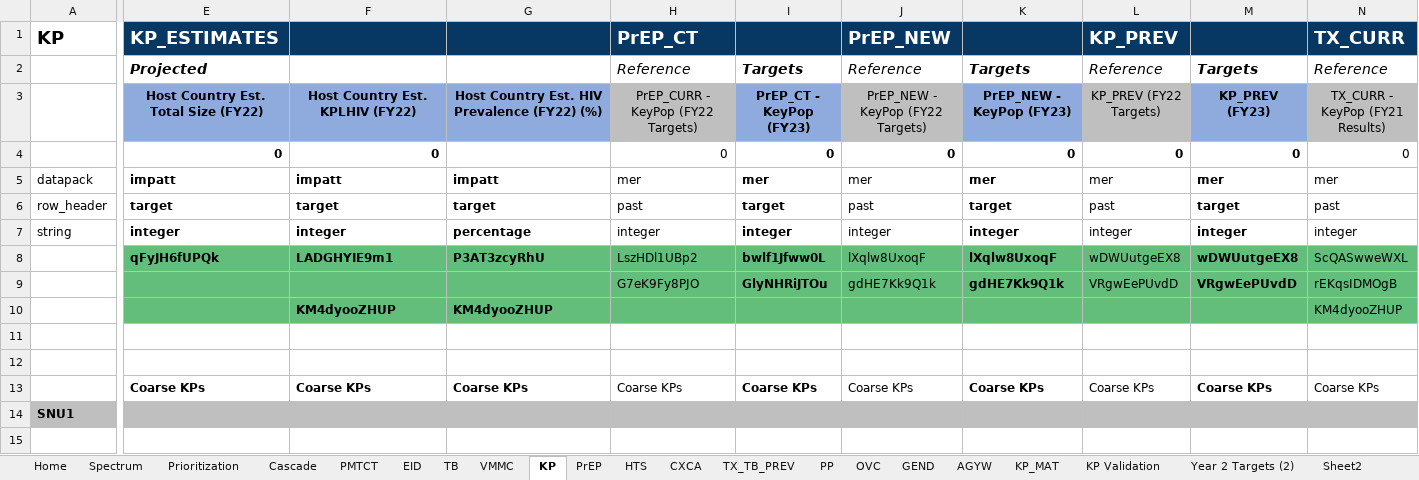
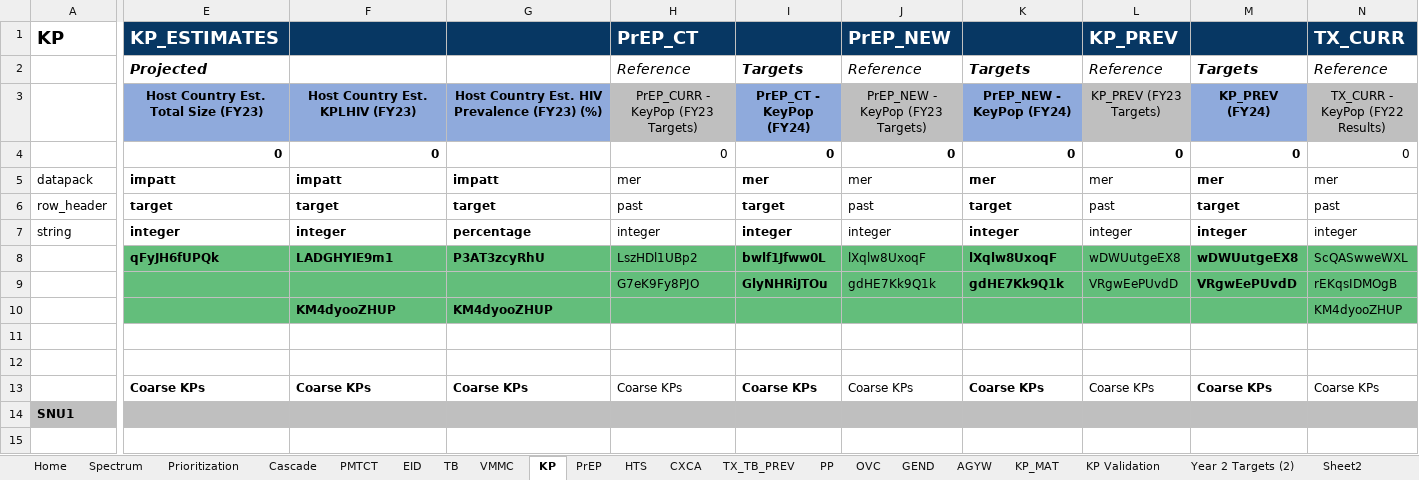
Before and after one commit to pepfar-datim/datapackr, an Excel workbook: inst/extdata/COP23_Data_Pack_Template_YR2 Targets_sjj.xlsx, sheet KP, drawn as a sheet; only a part is shown, gaps mark what is left out; values as stored, in another font and other column widths than the file's, no borders; conditional formats not drawn; the diff covers the shown part only; the diff names each change by its address in the sheet, - before the commit and + after, or states it on an @@ line.

```diff
--- a/inst/extdata/COP23_Data_Pack_Template_YR2 Targets_sjj.xlsx (sheet KP)
+++ b/inst/extdata/COP23_Data_Pack_Template_YR2 Targets_sjj.xlsx (sheet KP)
-E3: Host Country Est. Total Size (FY22)
+E3: Host Country Est. Total Size (FY23)
-F3: Host Country Est. KPLHIV (FY22)
+F3: Host Country Est. KPLHIV (FY23)
-G3: Host Country Est. HIV Prevalence (FY22) (%)
+G3: Host Country Est. HIV Prevalence (FY23) (%)
-H3: PrEP_CURR - KeyPop (FY22 Targets)
+H3: PrEP_CURR - KeyPop (FY23 Targets)
-I3: PrEP_CT - KeyPop (FY23)
+I3: PrEP_CT - KeyPop (FY24)
-J3: PrEP_NEW - KeyPop (FY22 Targets)
+J3: PrEP_NEW - KeyPop (FY23 Targets)
-K3: PrEP_NEW - KeyPop (FY23)
+K3: PrEP_NEW - KeyPop (FY24)
-L3: KP_PREV (FY22 Targets)
+L3: KP_PREV (FY23 Targets)
-M3: KP_PREV (FY23)
+M3: KP_PREV (FY24)
-N3: TX_CURR - KeyPop (FY21 Results)
+N3: TX_CURR - KeyPop (FY22 Results)
```
Also changed, not shown: 26 edited cells elsewhere in this sheet, sheet Sheet2, sheet VMMC, sheet KP Validation, sheet HTS, sheet EID, sheet AGYW, 9 more sheets.
